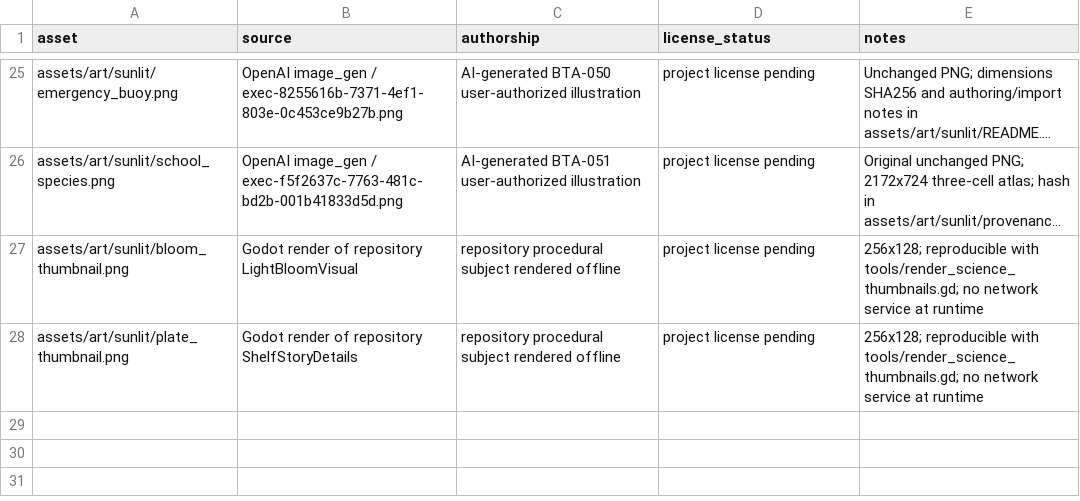
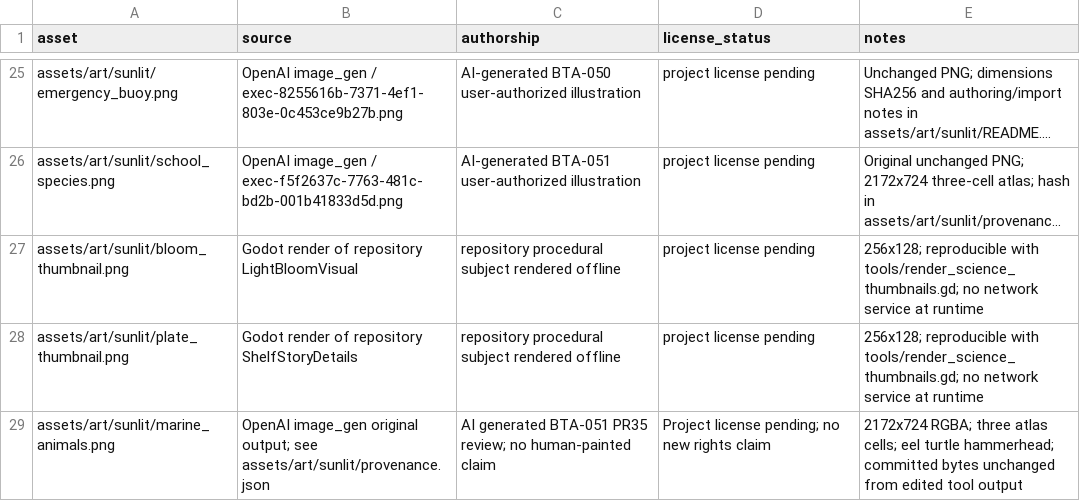
Before and after one commit to zornscience/below-the-abyss, a CSV file: assets/art-provenance.csv, drawn as a sheet; only a part is shown, gaps mark what is left out; long unchanged cells end in ….

```diff
--- a/assets/art-provenance.csv
+++ b/assets/art-provenance.csv
@@ -28 +28,2 @@ assets/art/sunlit/bloom_thumbnail.png,Godot render of repository LightBloomVisua
 assets/art/sunlit/plate_thumbnail.png,Godot render of repository ShelfStoryDetails,repository procedural subject rendered offline,project license pending,256x128; reproducible with tools/render_science_thumbnails.gd; no network service at runtime
+assets/art/sunlit/marine_animals.png,OpenAI image_gen original output; see assets/art/sunlit/provenance.json,AI generated BTA-051 PR35 review; no human-painted claim,Project license pending; no new rights claim,2172x724 RGBA; three atlas cells; eel turtle hammerhead; committed bytes unchanged from edited tool output
```
Also changed, not shown: assets/audio-provenance.csv, 50 other files.
